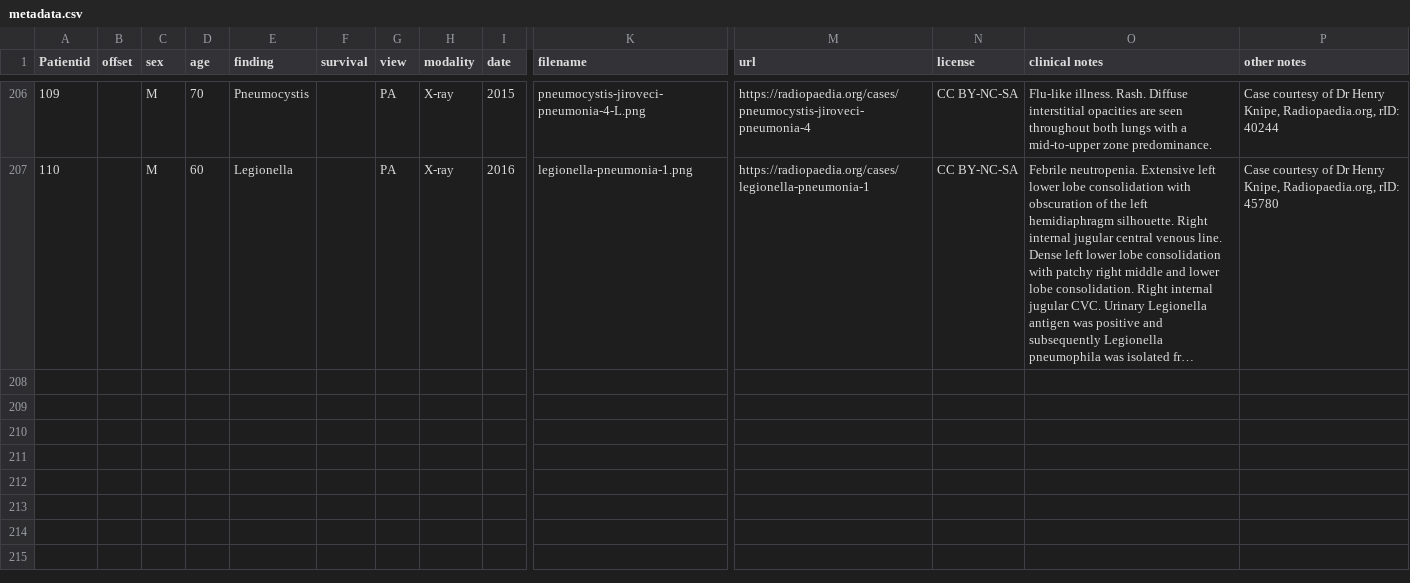
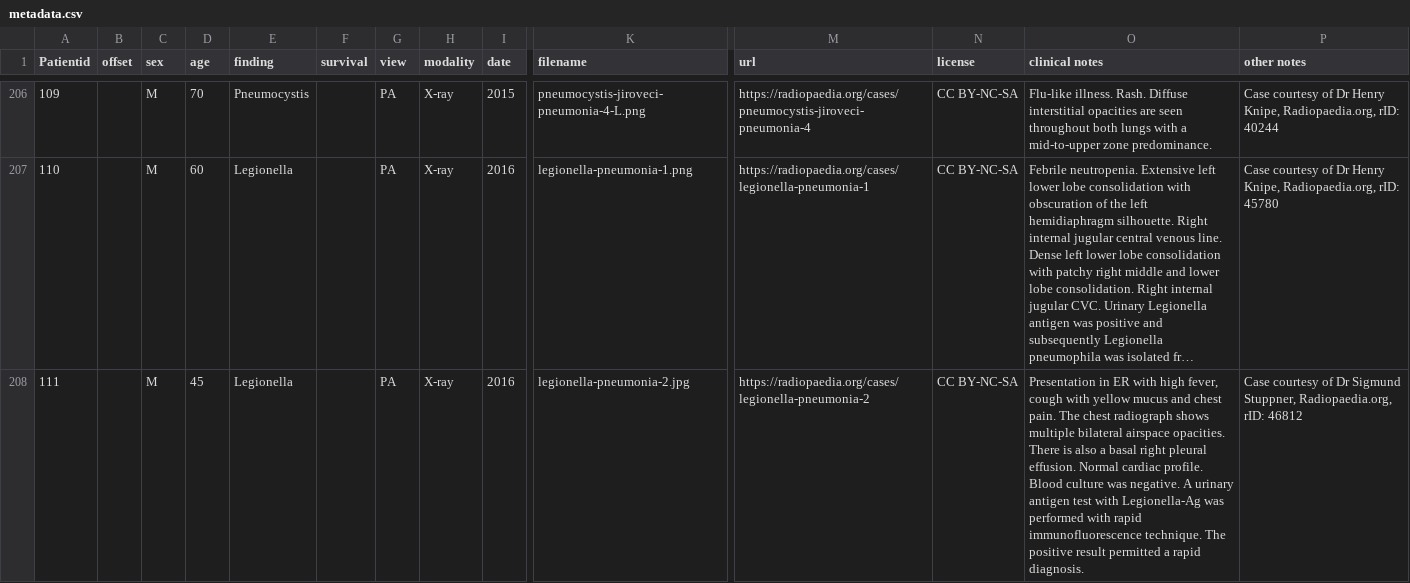
Before and after one commit to ieee8023/covid-chestxray-dataset, a CSV file: metadata.csv, drawn as a sheet; only a part is shown, gaps mark what is left out; long unchanged cells end in …; rows hold the shown columns only; the diff names each change by its address in the sheet, - before the commit and + after, or states it on an @@ line.

Commit message:
add https://radiopaedia.org/cases/legionella-pneumonia-2

```diff
--- a/metadata.csv
+++ b/metadata.csv
+row 208: 111 |  | M | 45 | Legionella |  | PA | X-ray | 2016 | legionella-pneumonia-2.jpg | https://radiopaedia.org/cases/legionella-pneumonia-2 | CC BY-NC-SA | Presentation in ER with high fever, cough with yellow mucus and chest pain. The chest radiograph shows multiple bilateral airspace opacities. There is also a basal right pleural effusion. Normal cardiac profile. Blood culture was negative. A urinary antigen test with Legionella-Ag was performed with rapid immunofluorescence technique. The positive result permitted a rapid diagnosis. | Case courtesy of Dr Sigmund Stuppner, Radiopaedia.org, rID: 46812
```
Also changed, not shown: 1 other file.
